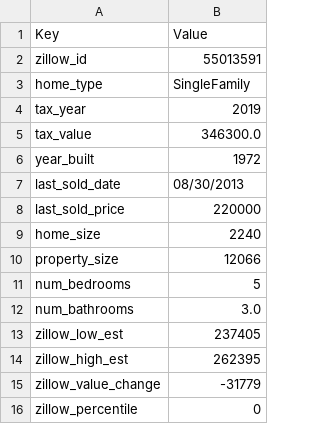
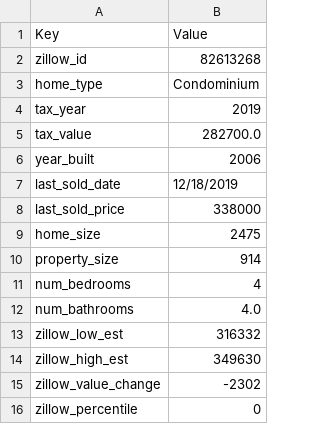
Before and after one commit to ccirelli2/property_scraper, a CSV file: zillow_api_data.csv, drawn as a sheet.

```diff
--- a/zillow_api_data.csv
+++ b/zillow_api_data.csv
@@ -1,16 +1,16 @@
 Key, Value
-zillow_id,55013591
-home_type,SingleFamily
+zillow_id,82613268
+home_type,Condominium
 tax_year,2019
-tax_value,346300.0
-year_built,1972
-last_sold_date,08/30/2013
-last_sold_price,220000
-home_size,2240
-property_size,12066
-num_bedrooms,5
-num_bathrooms,3.0
-zillow_low_est,237405
-zillow_high_est,262395
-zillow_value_change,-31779
+tax_value,282700.0
+year_built,2006
+last_sold_date,12/18/2019
+last_sold_price,338000
+home_size,2475
+property_size,914
+num_bedrooms,4
+num_bathrooms,4.0
+zillow_low_est,316332
+zillow_high_est,349630
+zillow_value_change,-2302
 zillow_percentile,0
```
Also changed, not shown: 5 other files.
